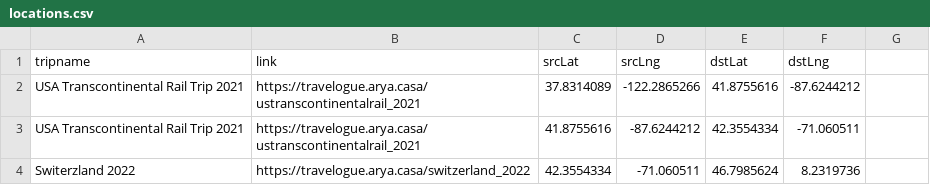
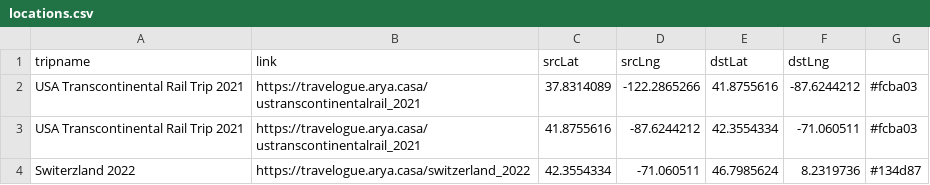
Before and after one commit to aryakaul/globe-test, a CSV file: docs/another-test/locations.csv, drawn as a sheet.

```diff
--- a/docs/another-test/locations.csv
+++ b/docs/another-test/locations.csv
@@ -1,4 +1,4 @@
 tripname,link,srcLat,srcLng,dstLat,dstLng
-USA Transcontinental Rail Trip 2021,https://travelogue.arya.casa/ustranscontinentalrail_2021,37.8314089,-122.2865266,41.8755616,-87.6244212
-USA Transcontinental Rail Trip 2021,https://travelogue.arya.casa/ustranscontinentalrail_2021,41.8755616,-87.6244212,42.3554334,-71.060511
-Switerzland 2022,https://travelogue.arya.casa/switzerland_2022,42.3554334,-71.060511,46.7985624,8.2319736
+USA Transcontinental Rail Trip 2021,https://travelogue.arya.casa/ustranscontinentalrail_2021,37.8314089,-122.2865266,41.8755616,-87.6244212,#fcba03
+USA Transcontinental Rail Trip 2021,https://travelogue.arya.casa/ustranscontinentalrail_2021,41.8755616,-87.6244212,42.3554334,-71.060511,#fcba03
+Switerzland 2022,https://travelogue.arya.casa/switzerland_2022,42.3554334,-71.060511,46.7985624,8.2319736,#134d87
```
Also changed, not shown: 1 other file.
